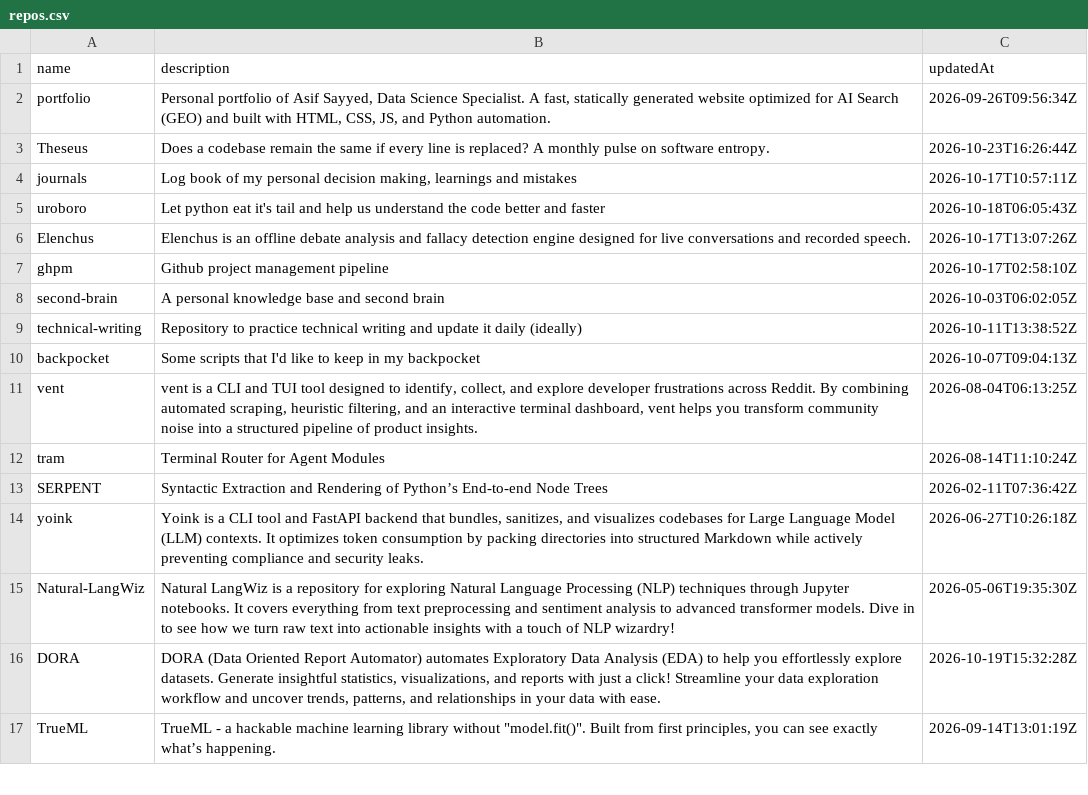
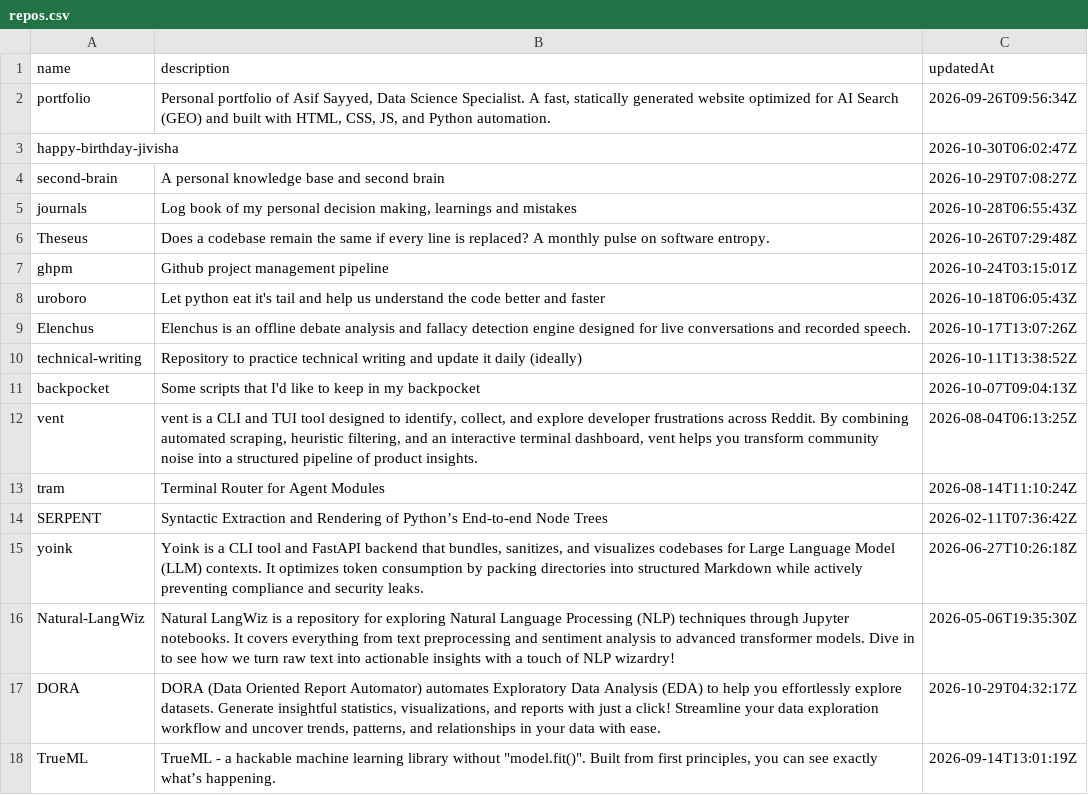
Before and after one commit to Asifdotexe/ghpm, a CSV file: data/interim/repos.csv, drawn as a sheet; only a part is shown.

```diff
--- a/data/interim/repos.csv
+++ b/data/interim/repos.csv
@@ -2,8 +2,9 @@ name,description,updatedAt
 portfolio," Personal portfolio of Asif Sayyed, Data Science Specialist. A fast, statically generated website optimized for AI Search (GEO) and built with HTML, CSS, JS, and Python automation.",2026-09-26T09:56:34Z
-Theseus,Does a codebase remain the same if every line is replaced? A monthly pulse on software entropy.,2026-10-23T16:26:44Z
-journals,"Log book of my personal decision making, learnings and mistakes",2026-10-17T10:57:11Z
+happy-birthday-jivisha,,2026-10-30T06:02:47Z
+second-brain,A personal knowledge base and second brain,2026-10-29T07:08:27Z
+journals,"Log book of my personal decision making, learnings and mistakes",2026-10-28T06:55:43Z
+Theseus,Does a codebase remain the same if every line is replaced? A monthly pulse on software entropy.,2026-10-26T07:29:48Z
+ghpm,Github project management pipeline,2026-10-24T03:15:01Z
 uroboro,Let python eat it's tail and help us understand the code better and faster,2026-10-18T06:05:43Z
 Elenchus,Elenchus is an offline debate analysis and fallacy detection engine designed for live conversations and recorded speech.,2026-10-17T13:07:26Z
-ghpm,Github project management pipeline,2026-10-17T02:58:10Z
-second-brain,A personal knowledge base and second brain,2026-10-03T06:02:05Z
 technical-writing,Repository to practice technical writing and update it daily (ideally),2026-10-11T13:38:52Z
@@ -15,3 +16,3 @@ yoink,"Yoink is a CLI tool and FastAPI backend that bundles, sanitizes, and visu
 Natural-LangWiz,Natural LangWiz is a repository for exploring Natural Language Processing (NLP) techniques through Jupyter notebooks. It covers everything from text preprocessing and sentiment analysis to advanced transformer models. Dive in to see how we turn raw text into actionable insights with a touch of NLP wizardry!,2026-05-06T19:35:30Z
-DORA,"DORA (Data Oriented Report Automator) automates Exploratory Data Analysis (EDA) to help you effortlessly explore datasets. Generate insightful statistics, visualizations, and reports with just a click! Streamline your data exploration workflow and uncover trends, patterns, and relationships in your data with ease.",2026-10-19T15:32:28Z
+DORA,"DORA (Data Oriented Report Automator) automates Exploratory Data Analysis (EDA) to help you effortlessly explore datasets. Generate insightful statistics, visualizations, and reports with just a click! Streamline your data exploration workflow and uncover trends, patterns, and relationships in your data with ease.",2026-10-29T04:32:17Z
 TrueML,"TrueML - a hackable machine learning library without ""model.fit()"". Built from first principles, you can see exactly what’s happening.",2026-09-14T13:01:19Z
```
Also changed, not shown: data/interim/issues.csv, 4 other files.
